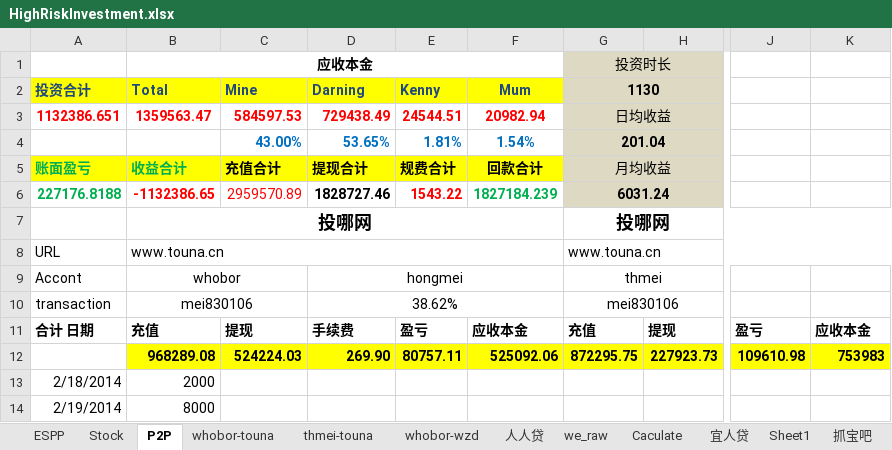
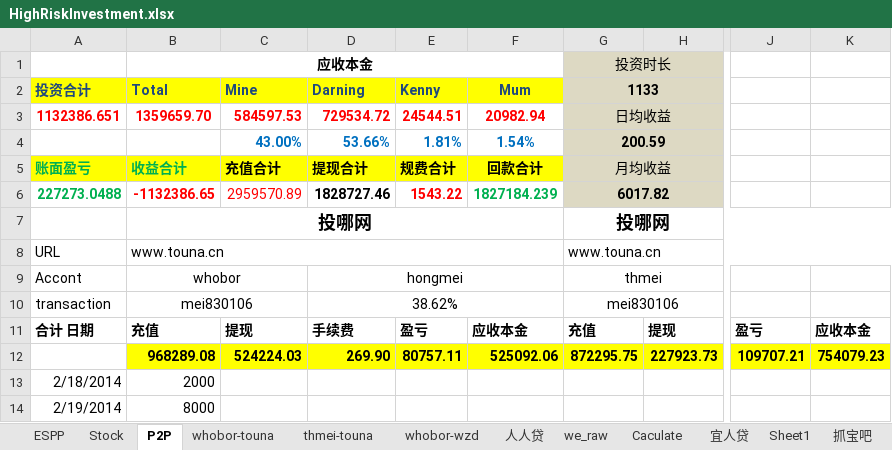
Before and after one commit to berniehu/Investment, an Excel workbook: HighRiskInvestment.xlsx, sheet P2P, drawn as a sheet; only a part is shown, gaps mark what is left out; values as stored, in another font and other column widths than the file's, no borders; charts and pictures not drawn; the diff names each change by its address in the sheet, - before the commit and + after, or states it on an @@ line.

```diff
--- a/HighRiskInvestment.xlsx (sheet P2P)
+++ b/HighRiskInvestment.xlsx (sheet P2P)
-G2 (投资时长): 1130
+G2 (投资时长): 1133
-B3 (应收本金): 1359563.47
+B3 (应收本金): 1359659.70
-D3: 729438.49
+D3: 729534.72
-D4: 53.65%
+D4: 53.66%
-G4 (投资时长): 201.04
+G4 (投资时长): 200.59
-A6: 227176.8188
+A6: 227273.0488
-G6 (投资时长): 6031.24
+G6 (投资时长): 6017.82
-J12: 109610.98
+J12: 109707.21
-K12: 753983
+K12: 754079.23
```
Also changed, not shown: sheet thmei-touna, formulas that keep their value, charts or pictures.
